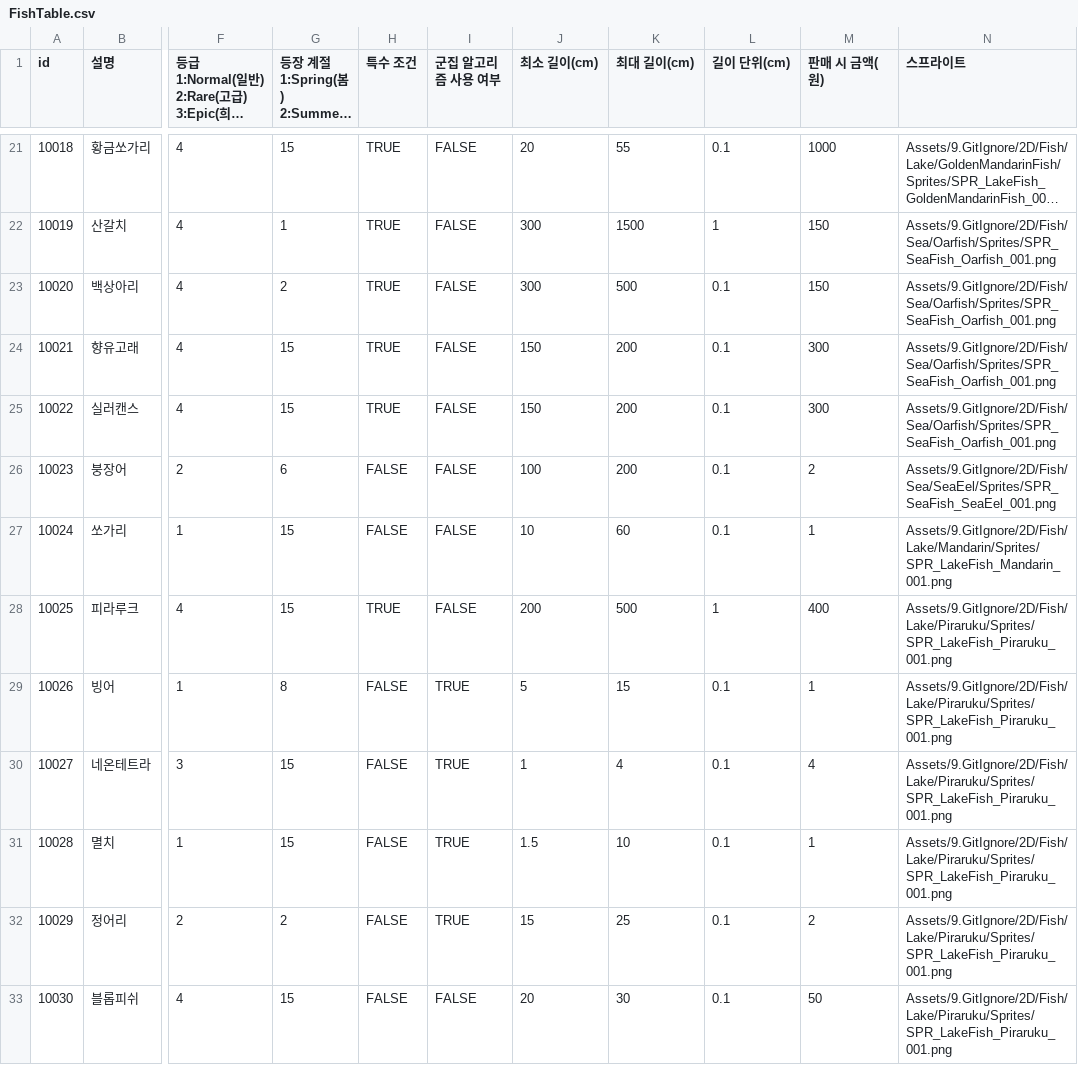
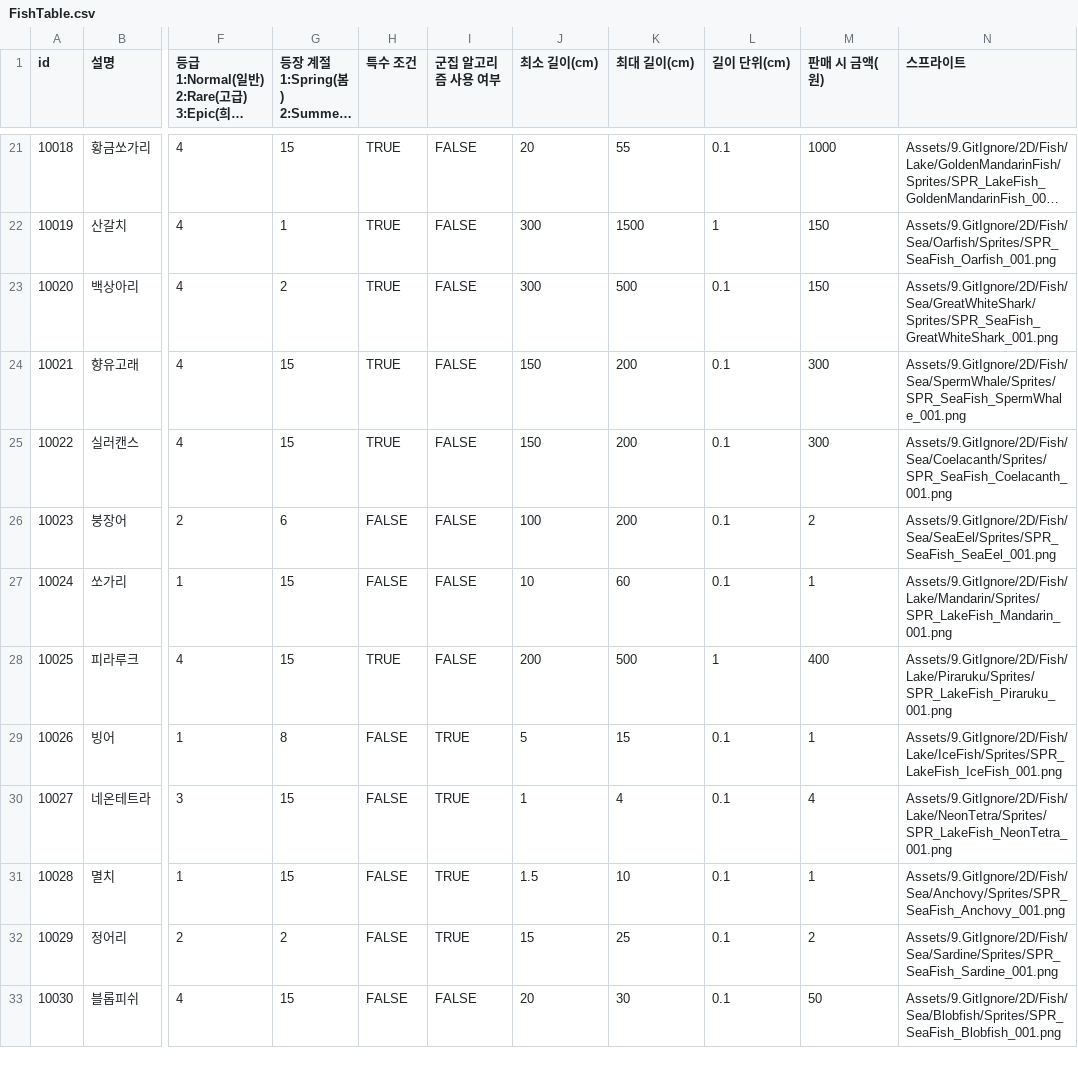
Before and after one commit to jeonjyu/DDIsland, a CSV file: Assets/6.DataTable/DataTable/FishTable.csv, drawn as a sheet; only a part is shown, gaps mark what is left out; long unchanged cells end in …; the diff names each change by its address in the sheet, - before the commit and + after, or states it on an @@ line.

```diff
--- a/Assets/6.DataTable/DataTable/FishTable.csv
+++ b/Assets/6.DataTable/DataTable/FishTable.csv
-N23 (스프라이트): Assets/9.GitIgnore/2D/Fish/Sea/Oarfish/Sprites/SPR_SeaFish_Oarfish_001.png
+N23 (스프라이트): Assets/9.GitIgnore/2D/Fish/Sea/GreatWhiteShark/Sprites/SPR_SeaFish_GreatWhiteShark_001.png
-N24 (스프라이트): Assets/9.GitIgnore/2D/Fish/Sea/Oarfish/Sprites/SPR_SeaFish_Oarfish_001.png
+N24 (스프라이트): Assets/9.GitIgnore/2D/Fish/Sea/SpermWhale/Sprites/SPR_SeaFish_SpermWhale_001.png
-N25 (스프라이트): Assets/9.GitIgnore/2D/Fish/Sea/Oarfish/Sprites/SPR_SeaFish_Oarfish_001.png
+N25 (스프라이트): Assets/9.GitIgnore/2D/Fish/Sea/Coelacanth/Sprites/SPR_SeaFish_Coelacanth_001.png
-N29 (스프라이트): Assets/9.GitIgnore/2D/Fish/Lake/Piraruku/Sprites/SPR_LakeFish_Piraruku_001.png
+N29 (스프라이트): Assets/9.GitIgnore/2D/Fish/Lake/IceFish/Sprites/SPR_LakeFish_IceFish_001.png
-N30 (스프라이트): Assets/9.GitIgnore/2D/Fish/Lake/Piraruku/Sprites/SPR_LakeFish_Piraruku_001.png
+N30 (스프라이트): Assets/9.GitIgnore/2D/Fish/Lake/NeonTetra/Sprites/SPR_LakeFish_NeonTetra_001.png
-N31 (스프라이트): Assets/9.GitIgnore/2D/Fish/Lake/Piraruku/Sprites/SPR_LakeFish_Piraruku_001.png
+N31 (스프라이트): Assets/9.GitIgnore/2D/Fish/Sea/Anchovy/Sprites/SPR_SeaFish_Anchovy_001.png
-N32 (스프라이트): Assets/9.GitIgnore/2D/Fish/Lake/Piraruku/Sprites/SPR_LakeFish_Piraruku_001.png
+N32 (스프라이트): Assets/9.GitIgnore/2D/Fish/Sea/Sardine/Sprites/SPR_SeaFish_Sardine_001.png
-N33 (스프라이트): Assets/9.GitIgnore/2D/Fish/Lake/Piraruku/Sprites/SPR_LakeFish_Piraruku_001.png
+N33 (스프라이트): Assets/9.GitIgnore/2D/Fish/Sea/Blobfish/Sprites/SPR_SeaFish_Blobfish_001.png
```
Also changed, not shown: 7 other files.
